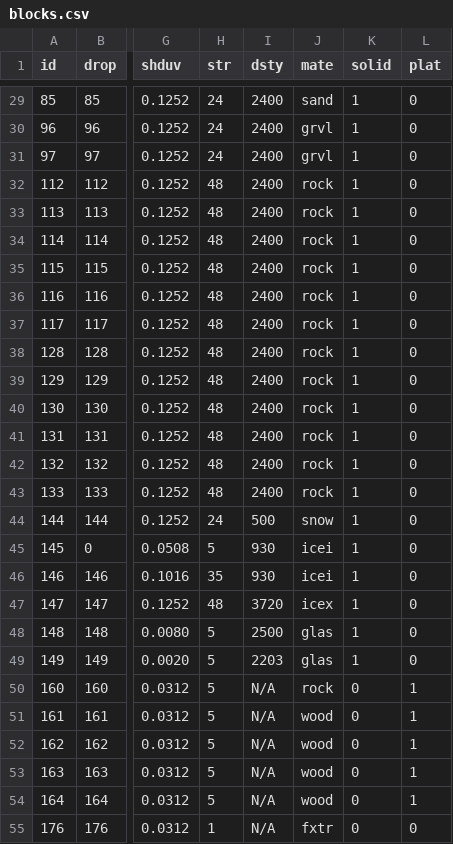
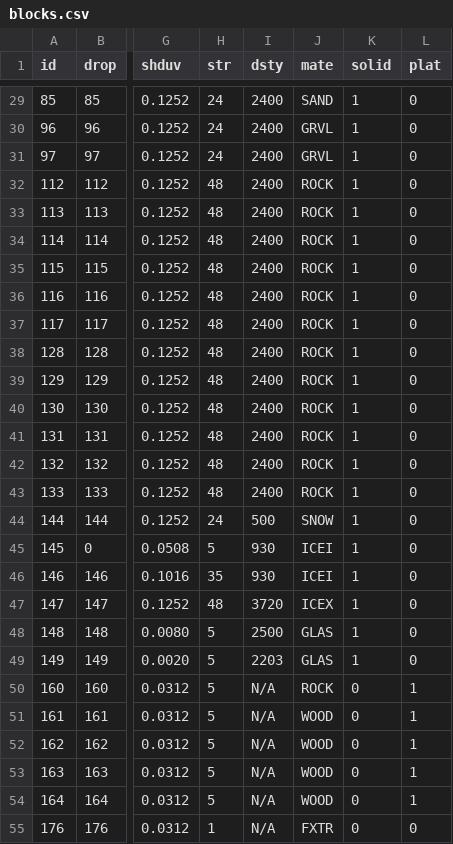
Before and after one commit to curioustorvald/Terrarum, a CSV file: assets/mods/basegame/blocks/blocks.csv, drawn as a sheet; only a part is shown, gaps mark what is left out; the diff covers the shown part only; the diff names each change by its address in the sheet, - before the commit and + after, or states it on an @@ line.

```diff
--- a/assets/mods/basegame/blocks/blocks.csv
+++ b/assets/mods/basegame/blocks/blocks.csv
-J29 (mate): sand
+J29 (mate): SAND
-J30:J31 (mate): grvl
+J30:J31 (mate): GRVL
-J32:J43 (mate): rock
+J32:J43 (mate): ROCK
-J44 (mate): snow
+J44 (mate): SNOW
-J45:J46 (mate): icei
+J45:J46 (mate): ICEI
-J47 (mate): icex
+J47 (mate): ICEX
-J48:J49 (mate): glas
+J48:J49 (mate): GLAS
-J50 (mate): rock
+J50 (mate): ROCK
-J51:J54 (mate): wood
+J51:J54 (mate): WOOD
-J55 (mate): fxtr
+J55 (mate): FXTR
```
Also changed, not shown: 74 edited cells elsewhere in this file, assets/mods/basegame/materialprop.csv, 1 other file.
